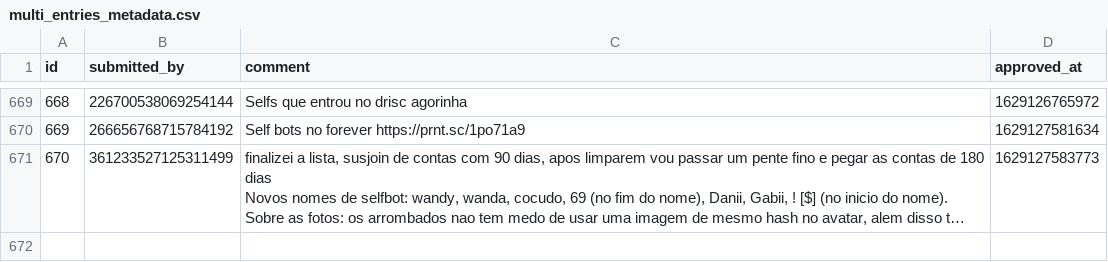
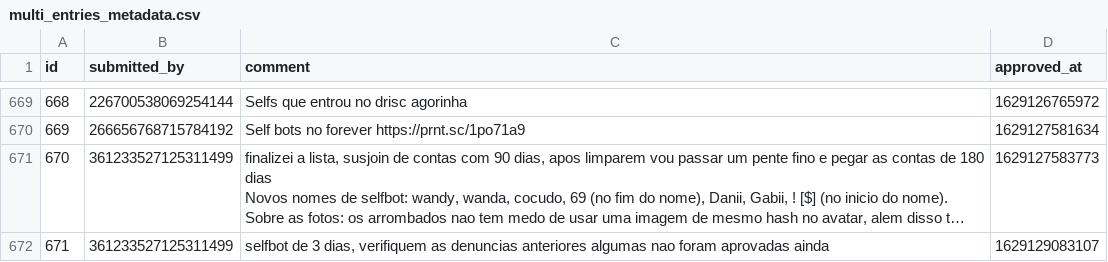
Before and after one commit to LorittaBot/FloppaPowerData, a CSV file: multi_entries_metadata.csv, drawn as a sheet; only a part is shown, gaps mark what is left out; long unchanged cells end in …; the diff names each change by its address in the sheet, - before the commit and + after, or states it on an @@ line.

```diff
--- a/multi_entries_metadata.csv
+++ b/multi_entries_metadata.csv
+row 672: 671 | 361233527125311499 | selfbot de 3 dias, verifiquem as denuncias anteriores algumas nao foram aprovadas ainda | 1629129083107
```
Also changed, not shown: blocked_users.csv, users_approvals.csv, 1 other file.
